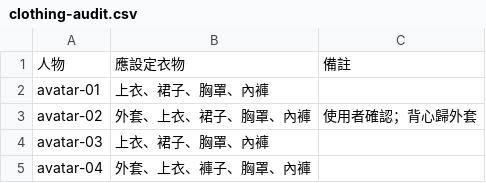
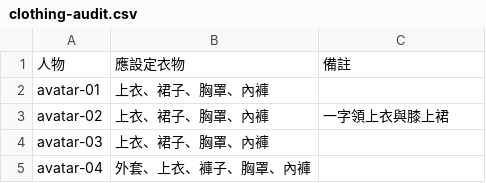
Before and after one commit to lhx2026-seven/rps-sp, a CSV file: assets/fullbody/clothing-audit.csv, drawn as a sheet; only a part is shown.

```diff
--- a/assets/fullbody/clothing-audit.csv
+++ b/assets/fullbody/clothing-audit.csv
@@ -2,3 +2,3 @@
 avatar-01,上衣、裙子、胸罩、內褲,
-avatar-02,外套、上衣、裙子、胸罩、內褲,使用者確認；背心歸外套
+avatar-02,上衣、裙子、胸罩、內褲,一字領上衣與膝上裙
 avatar-03,上衣、裙子、胸罩、內褲,
```
Also changed, not shown: 6 other files.
